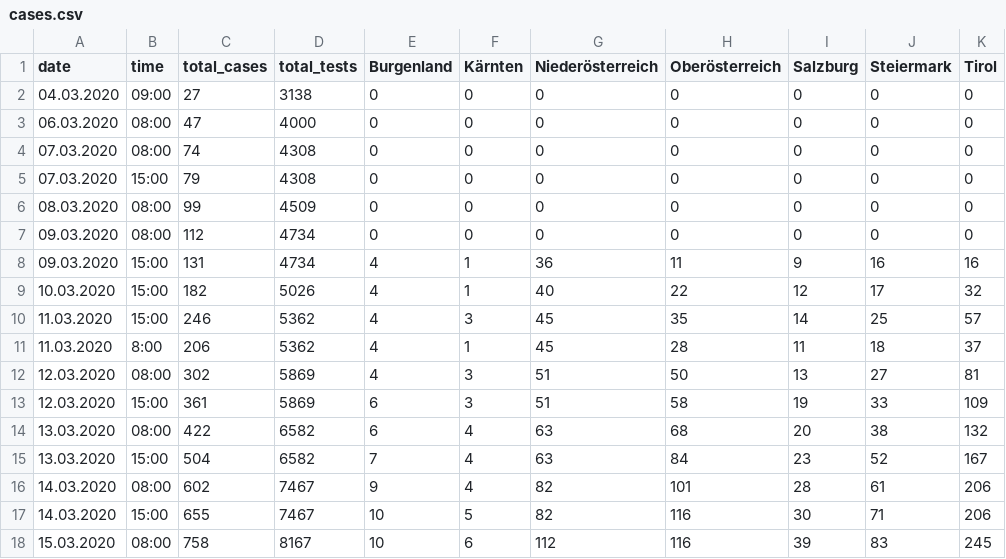
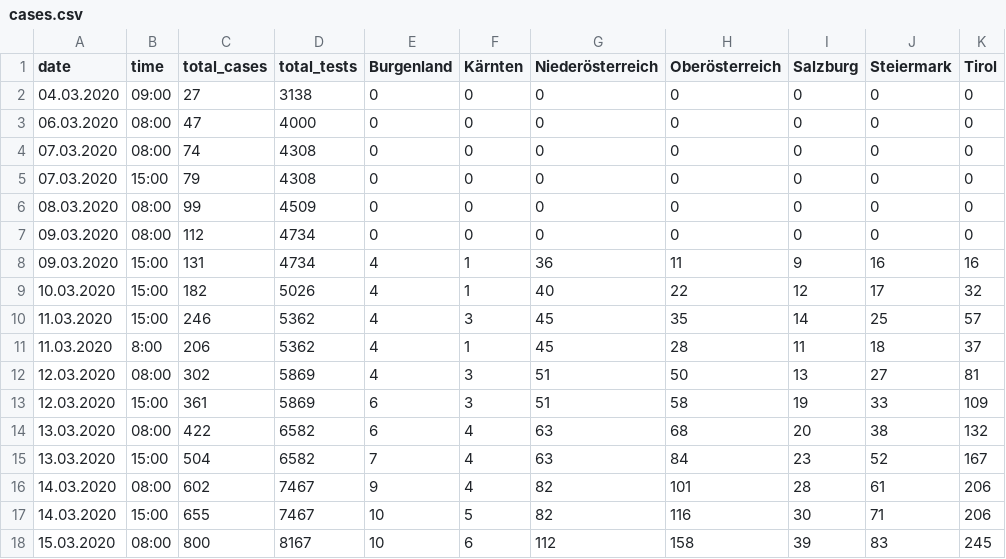
Before and after one commit to danielw2904/Austria-COVID-19, a CSV file: data/cases.csv, drawn as a sheet; only a part is shown; the diff names each change by its address in the sheet, - before the commit and + after, or states it on an @@ line.

```diff
--- a/data/cases.csv
+++ b/data/cases.csv
-C18 (total_cases): 758
+C18 (total_cases): 800
-H18 (Oberösterreich): 116
+H18 (Oberösterreich): 158
```
Also changed, not shown: 16 other files.
